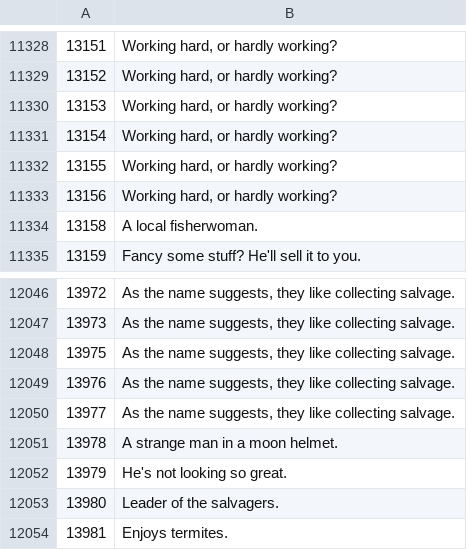
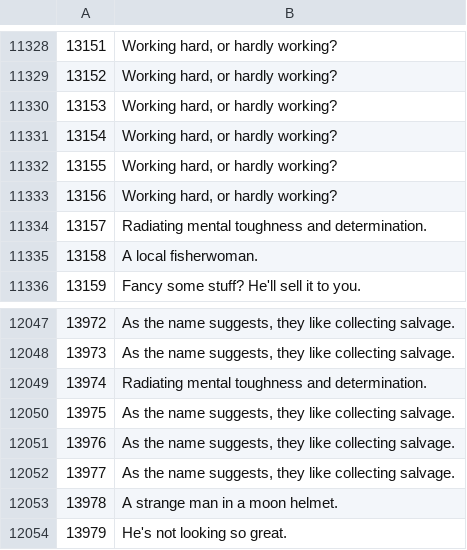
Before and after one commit to broduer/osrs-examines, a CSV file: npcs.csv, drawn as a sheet; only a part is shown, gaps mark what is left out; the shorter side is filled out with more unchanged rows.

```diff
--- a/npcs.csv
+++ b/npcs.csv
@@ -11333,2 +11333,3 @@
 13156,"Working hard, or hardly working?"
+13157,Radiating mental toughness and determination.
 13158,A local fisherwoman.
@@ -12047,2 +12048,3 @@
 13973,"As the name suggests, they like collecting salvage."
+13974,Radiating mental toughness and determination.
 13975,"As the name suggests, they like collecting salvage."
```
Also changed, not shown: 1 other file.
